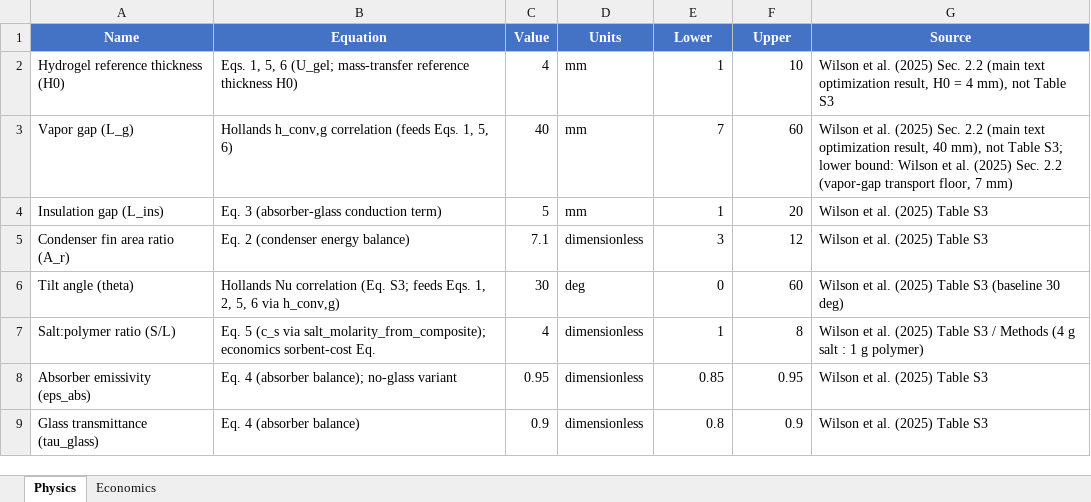
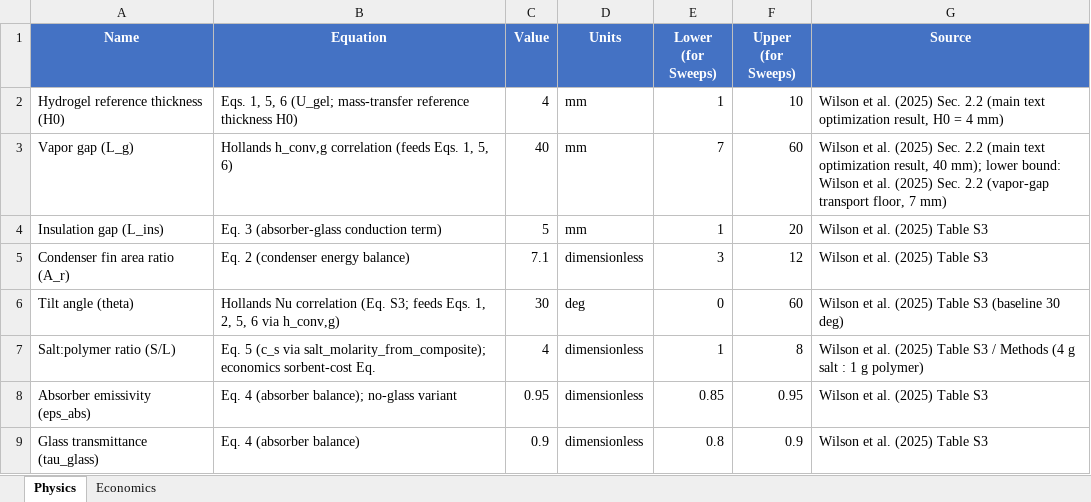
Before and after one commit to clara-o-d/SAWH_TEAs, an Excel workbook: solar_lumped/docs/parameters.xlsx, sheet Physics, drawn as a sheet; only a part is shown; values as stored, in another font and other column widths than the file's, no borders; the diff covers the shown part only; the diff names each change by its address in the sheet, - before the commit and + after, or states it on an @@ line.

```diff
--- a/solar_lumped/docs/parameters.xlsx (sheet Physics)
+++ b/solar_lumped/docs/parameters.xlsx (sheet Physics)
-E1: Lower
+E1: Lower (for Sweeps)
-F1: Upper
+F1: Upper (for Sweeps)
-G2 (Source): …= 4 mm), not Table S3
+G2 (Source): …= 4 mm)
-G3 (Source): …result, 40 mm), not Table S3; lower bound:…
+G3 (Source): …result, 40 mm); lower bound:…
```
Also changed, not shown: 1 added row, 1 removed row and 13 edited cells elsewhere in this sheet, sheet Economics, 2 other files.
